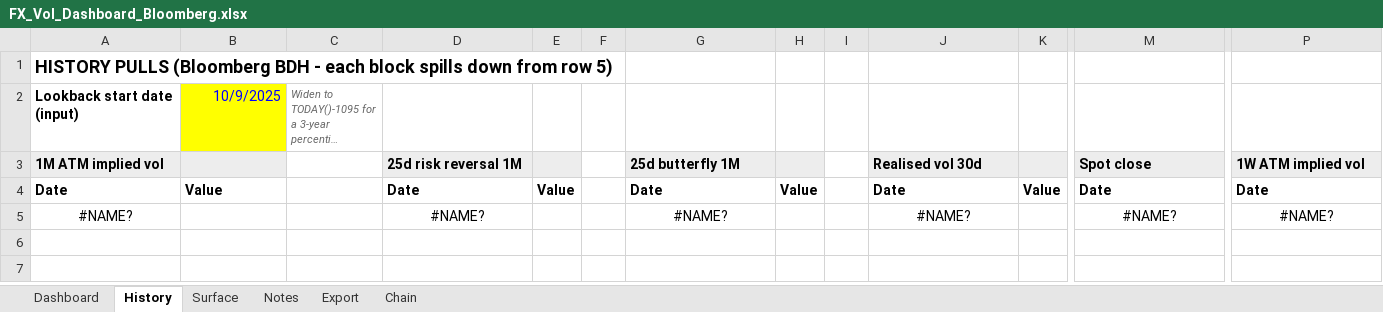
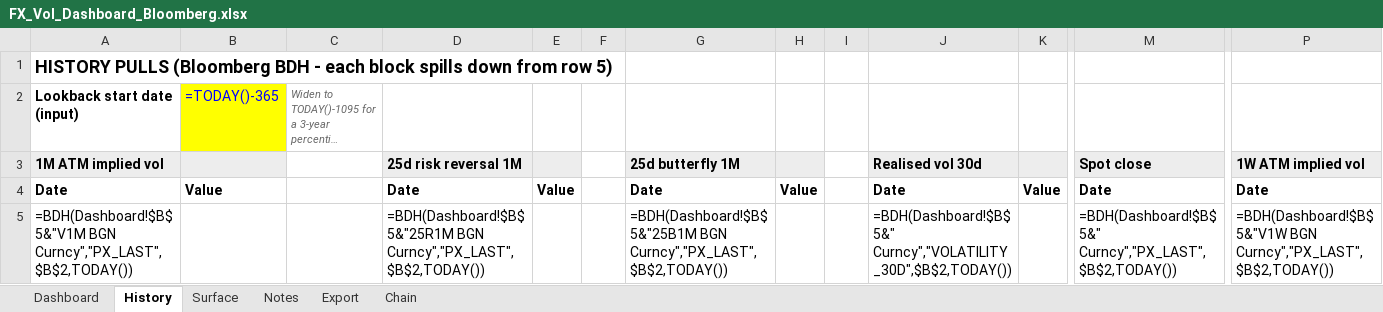
Before and after one commit to zorbeycaliskan3-droid/CALL-BID, an Excel workbook: excel/FX_Vol_Dashboard_Bloomberg.xlsx, sheet History, drawn as a sheet; only a part is shown, gaps mark what is left out; long unchanged cells end in …; values as stored, in another font and other column widths than the file's, no borders; formulas without a stored value are shown as written; removed rows and columns are numbered as before the commit, all else as after; rows hold the shown columns only; the diff names each change by its address in the sheet, - before the commit and + after, or states it on an @@ line.

```diff
--- a/excel/FX_Vol_Dashboard_Bloomberg.xlsx (sheet History)
+++ b/excel/FX_Vol_Dashboard_Bloomberg.xlsx (sheet History)
-B2: 10/9/2025
+B2: =TODAY()-365
-row 5: #NAME? |  |  | #NAME? |  |  | #NAME? |  |  | #NAME? |  | #NAME? | #NAME?
+row 5: =BDH(Dashboard!$B$5&"V1M BGN Curncy","PX_LAST",$B$2,TODAY()) |  |  | =BDH(Dashboard!$B$5&"25R1M BGN Curncy","PX_LAST",$B$2,TODAY()) |  |  | =BDH(Dashboard!$B$5&"25B1M BGN Curncy","PX_LAST",$B$2,TODAY()) |  |  | =BDH(Dashboard!$B$5&" Curncy","VOLATILITY_30D",$B$2,TODAY()) |  | =BDH(Dashboard!$B$5&" Curncy","PX_LAST",$B$2,TODAY()) | =BDH(Dashboard!$B$5&"V1W BGN Curncy","PX_LAST",$B$2,TODAY())
```
Also changed, not shown: sheet Export, sheet Chain, sheet Surface, sheet Dashboard.
